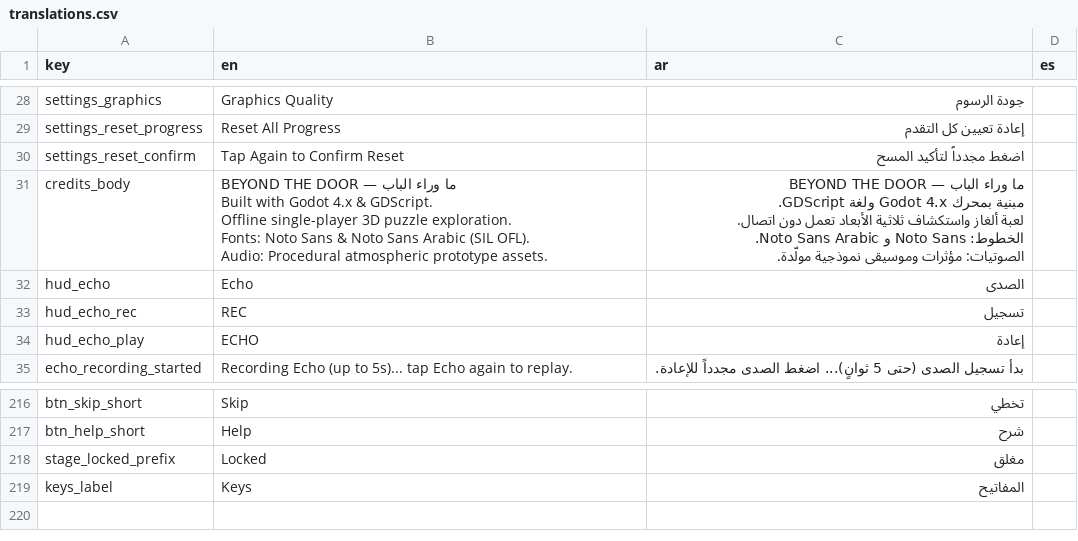
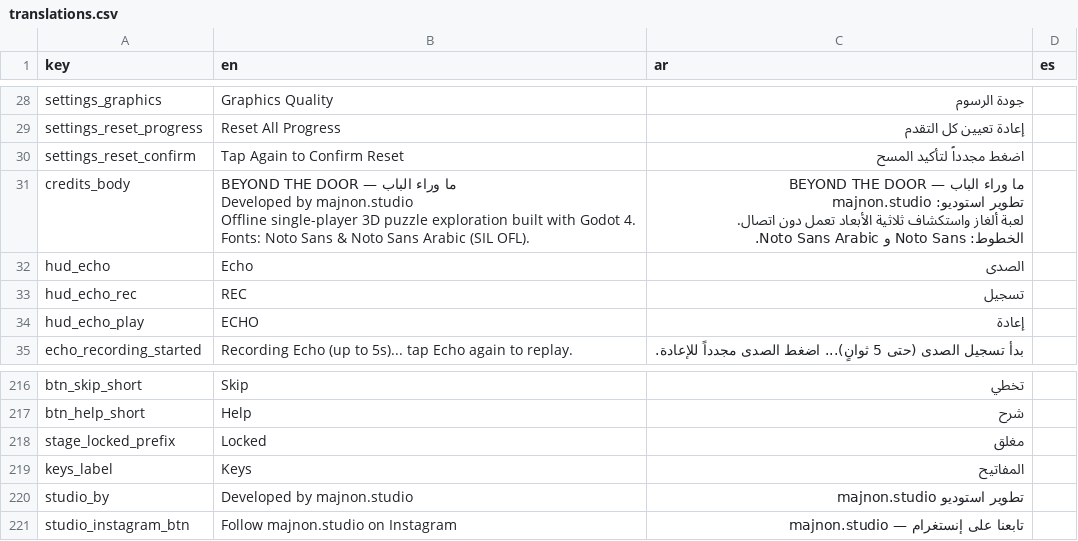
Before and after one commit to ah11l/BEYOND-THE-DOOR, a CSV file: assets/localization/translations.csv, drawn as a sheet; only a part is shown, gaps mark what is left out.

```diff
--- a/assets/localization/translations.csv
+++ b/assets/localization/translations.csv
@@ -30,11 +30,9 @@ settings_reset_progress,Reset All Progress,إعادة تعيين كل التقد
 settings_reset_confirm,Tap Again to Confirm Reset,اضغط مجدداً لتأكيد المسح,
-credits_body,"BEYOND THE DOOR — ما وراء الباب
-Built with Godot 4.x & GDScript.
-Offline single-player 3D puzzle exploration.
-Fonts: Noto Sans & Noto Sans Arabic (SIL OFL).
-Audio: Procedural atmospheric prototype assets.","ما وراء الباب — BEYOND THE DOOR
-مبنية بمحرك Godot 4.x ولغة GDScript.
-لعبة ألغاز واستكشاف ثلاثية الأبعاد تعمل دون اتصال.
-الخطوط: Noto Sans و Noto Sans Arabic.
-الصوتيات: مؤثرات وموسيقى نموذجية مولّدة.",
+credits_body,"BEYOND THE DOOR — ما وراء الباب
+Developed by majnon.studio
+Offline single-player 3D puzzle exploration built with Godot 4.
+Fonts: Noto Sans & Noto Sans Arabic (SIL OFL).","ما وراء الباب — BEYOND THE DOOR
+تطوير استوديو: majnon.studio
+لعبة ألغاز واستكشاف ثلاثية الأبعاد تعمل دون اتصال.
+الخطوط: Noto Sans و Noto Sans Arabic.",
 hud_echo,Echo,الصدى,
@@ -227 +225,3 @@ stage_locked_prefix,Locked,مغلق,
 keys_label,Keys,المفاتيح,
+studio_by,Developed by majnon.studio,تطوير استوديو majnon.studio,
+studio_instagram_btn,Follow majnon.studio on Instagram,تابعنا على إنستغرام — majnon.studio,
```
Also changed, not shown: 13 other files.
